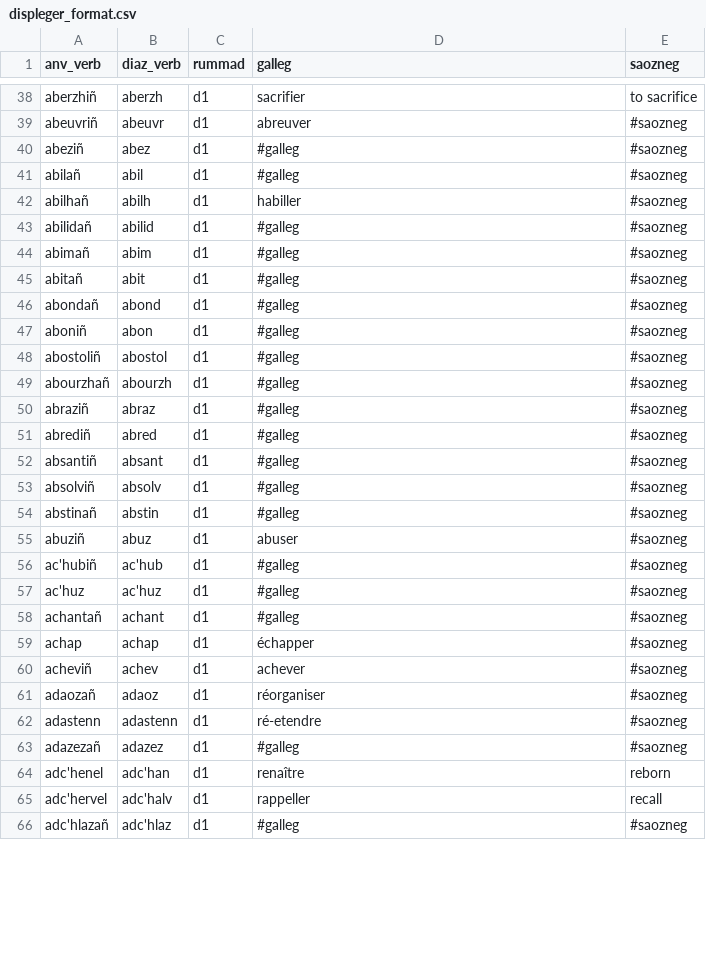
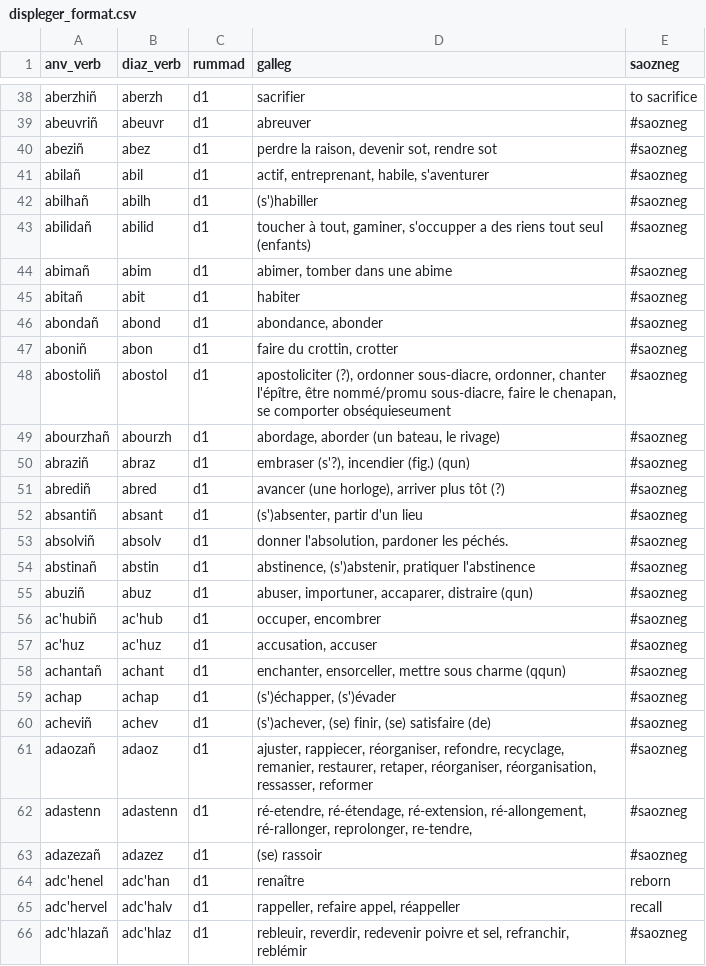
Before and after one commit to Drouizig/displeger-verbou, a CSV file: data/displeger_format.csv, drawn as a sheet; only a part is shown, gaps mark what is left out; the diff covers the shown part only.

Commit message:
Update data from web

```diff
--- a/data/displeger_format.csv
+++ b/data/displeger_format.csv
@@ -39,28 +39,28 @@ aberzhiñ;aberzh;d1;sacrifier;to sacrifice
 abeuvriñ;abeuvr;d1;abreuver;#saozneg
-abeziñ;abez;d1;#galleg;#saozneg
-abilañ;abil;d1;#galleg;#saozneg
-abilhañ;abilh;d1;habiller;#saozneg
-abilidañ;abilid;d1;#galleg;#saozneg
-abimañ;abim;d1;#galleg;#saozneg
-abitañ;abit;d1;#galleg;#saozneg
-abondañ;abond;d1;#galleg;#saozneg
-aboniñ;abon;d1;#galleg;#saozneg
-abostoliñ;abostol;d1;#galleg;#saozneg
-abourzhañ;abourzh;d1;#galleg;#saozneg
-abraziñ;abraz;d1;#galleg;#saozneg
-abrediñ;abred;d1;#galleg;#saozneg
-absantiñ;absant;d1;#galleg;#saozneg
-absolviñ;absolv;d1;#galleg;#saozneg
-abstinañ;abstin;d1;#galleg;#saozneg
-abuziñ;abuz;d1;abuser;#saozneg
-ac'hubiñ;ac'hub;d1;#galleg;#saozneg
-ac'huz;ac'huz;d1;#galleg;#saozneg
-achantañ;achant;d1;#galleg;#saozneg
-achap;achap;d1;échapper;#saozneg
-acheviñ;achev;d1;achever;#saozneg
-adaozañ;adaoz;d1;réorganiser;#saozneg
-adastenn;adastenn;d1;ré-etendre;#saozneg
-adazezañ;adazez;d1;#galleg;#saozneg
+abeziñ;abez;d1;perdre la raison, devenir sot, rendre sot;#saozneg
+abilañ;abil;d1;actif, entreprenant, habile, s'aventurer;#saozneg
+abilhañ;abilh;d1;(s')habiller;#saozneg
+abilidañ;abilid;d1;toucher à tout, gaminer, s'occupper a des riens tout seul (enfants);#saozneg
+abimañ;abim;d1;abimer, tomber dans une abime;#saozneg
+abitañ;abit;d1;habiter;#saozneg
+abondañ;abond;d1;abondance, abonder;#saozneg
+aboniñ;abon;d1;faire du crottin, crotter;#saozneg
+abostoliñ;abostol;d1;apostoliciter (?), ordonner sous-diacre, ordonner, chanter l'épître, être nommé/promu sous-diacre, faire le chenapan, se comporter obséquieseument;#saozneg
+abourzhañ;abourzh;d1;abordage, aborder (un bateau, le rivage);#saozneg
+abraziñ;abraz;d1;embraser (s'?), incendier (fig.) (qun);#saozneg
+abrediñ;abred;d1;avancer (une horloge), arriver plus tôt (?);#saozneg
+absantiñ;absant;d1;(s')absenter, partir d'un lieu;#saozneg
+absolviñ;absolv;d1;donner l'absolution, pardoner les péchés.;#saozneg
+abstinañ;abstin;d1;abstinence, (s')abstenir, pratiquer l'abstinence;#saozneg
+abuziñ;abuz;d1;abuser, importuner, accaparer, distraire (qun);#saozneg
+ac'hubiñ;ac'hub;d1;occuper, encombrer;#saozneg
+ac'huz;ac'huz;d1;accusation, accuser;#saozneg
+achantañ;achant;d1;enchanter, ensorceller, mettre sous charme (qqun);#saozneg
+achap;achap;d1;(s')échapper, (s')évader;#saozneg
+acheviñ;achev;d1;(s')achever, (se) finir, (se) satisfaire (de);#saozneg
+adaozañ;adaoz;d1;ajuster, rappiecer, réorganiser, refondre, recyclage, remanier, restaurer, retaper, réorganiser, réorganisation, ressasser, reformer;#saozneg
+adastenn;adastenn;d1;ré-etendre, ré-étendage, ré-extension, ré-allongement, ré-rallonger, reprolonger, re-tendre,;#saozneg
+adazezañ;adazez;d1;(se) rassoir;#saozneg
 adc'henel;adc'han;d1;renaître;reborn
-adc'hervel;adc'halv;d1;rappeller;recall
-adc'hlazañ;adc'hlaz;d1;#galleg;#saozneg
+adc'hervel;adc'halv;d1;rappeller, refaire appel, réappeller;recall
+adc'hlazañ;adc'hlaz;d1;rebleuir, reverdir, redevenir poivre et sel, refranchir, reblémir;#saozneg
```
Also changed, not shown: 1 added row and 50 edited cells elsewhere in this file.
